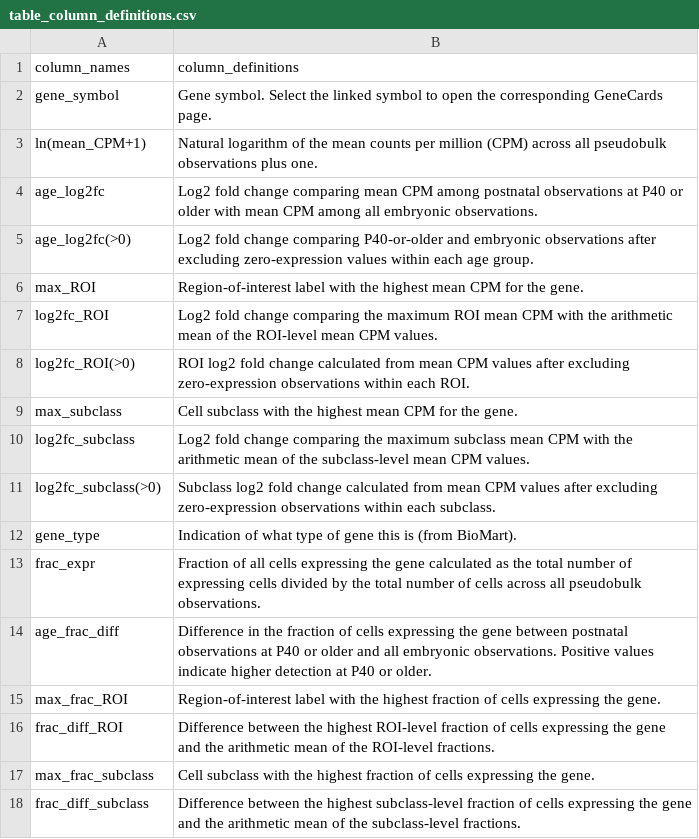
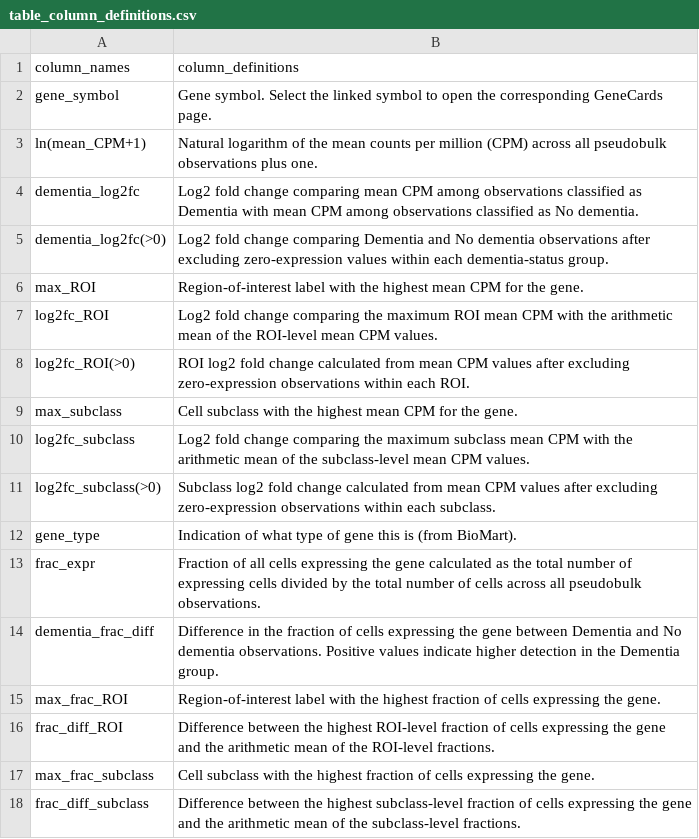
Before and after one commit to AllenInstitute/seaad_multiregion_trajectory_viewer, a CSV file: code/shiny/table_column_definitions.csv, drawn as a sheet; removed rows and columns are numbered as before the commit, all else as after; the diff names each change by its address in the sheet, - before the commit and + after, or states it on an @@ line.

```diff
--- a/code/shiny/table_column_definitions.csv
+++ b/code/shiny/table_column_definitions.csv
-row 4: age_log2fc | Log2 fold change comparing mean CPM among postnatal observations at P40 or older with mean CPM among all embryonic observations.
-row 5: age_log2fc(>0) | Log2 fold change comparing P40-or-older and embryonic observations after excluding zero-expression values within each age group.
+row 4: dementia_log2fc | Log2 fold change comparing mean CPM among observations classified as Dementia with mean CPM among observations classified as No dementia.
+row 5: dementia_log2fc(>0) | Log2 fold change comparing Dementia and No dementia observations after excluding zero-expression values within each dementia-status group.
-row 14: age_frac_diff | Difference in the fraction of cells expressing the gene between postnatal observations at P40 or older and all embryonic observations. Positive values indicate higher detection at P40 or older.
+row 14: dementia_frac_diff | Difference in the fraction of cells expressing the gene between Dementia and No dementia observations. Positive values indicate higher detection in the Dementia group.
```
Also changed, not shown: 7 other files.
